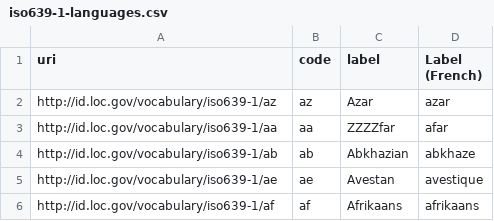
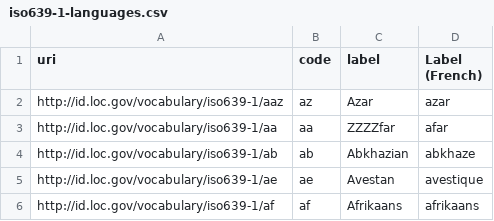
Before and after one commit to MarkCalvert/qdes-vocabularies, a CSV file: iso639-1-languages.csv, drawn as a sheet; only a part is shown.

Commit message:
Update iso639-1-languages.csv

```diff
--- a/iso639-1-languages.csv
+++ b/iso639-1-languages.csv
@@ -1,3 +1,3 @@
 uri,code,label,Label (French)
-http://id.loc.gov/vocabulary/iso639-1/az,az,Azar,azar
+http://id.loc.gov/vocabulary/iso639-1/aaz,az,Azar,azar
 http://id.loc.gov/vocabulary/iso639-1/aa,aa,ZZZZfar,afar
```
